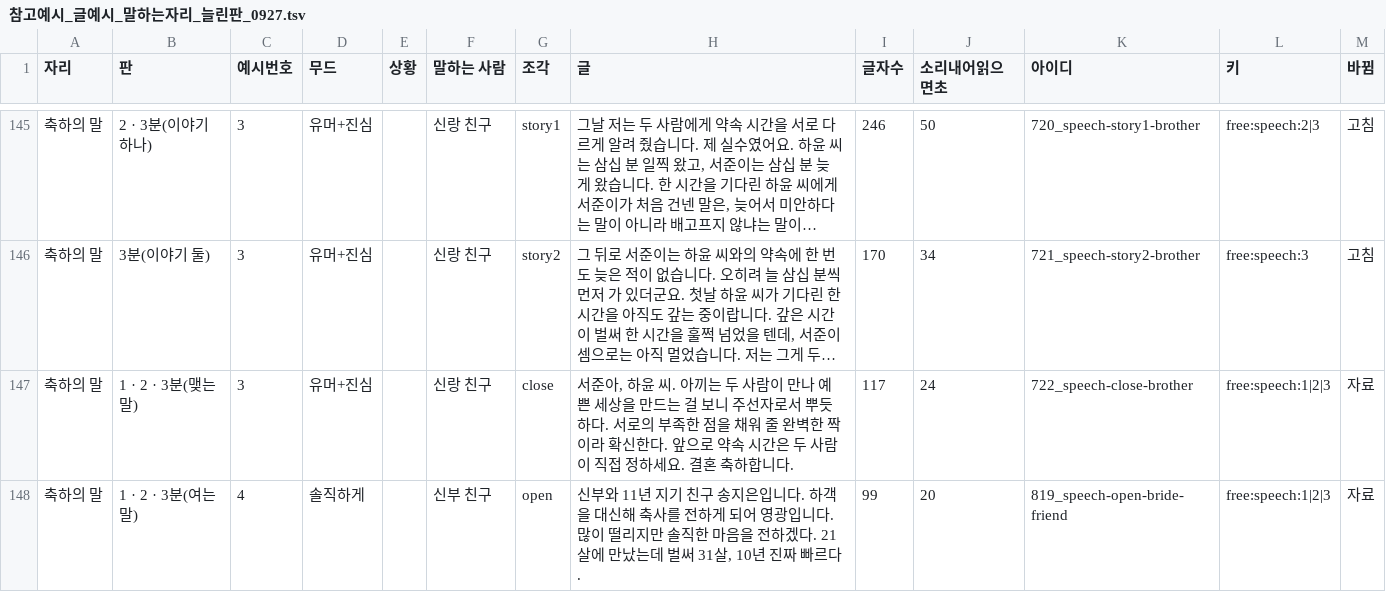
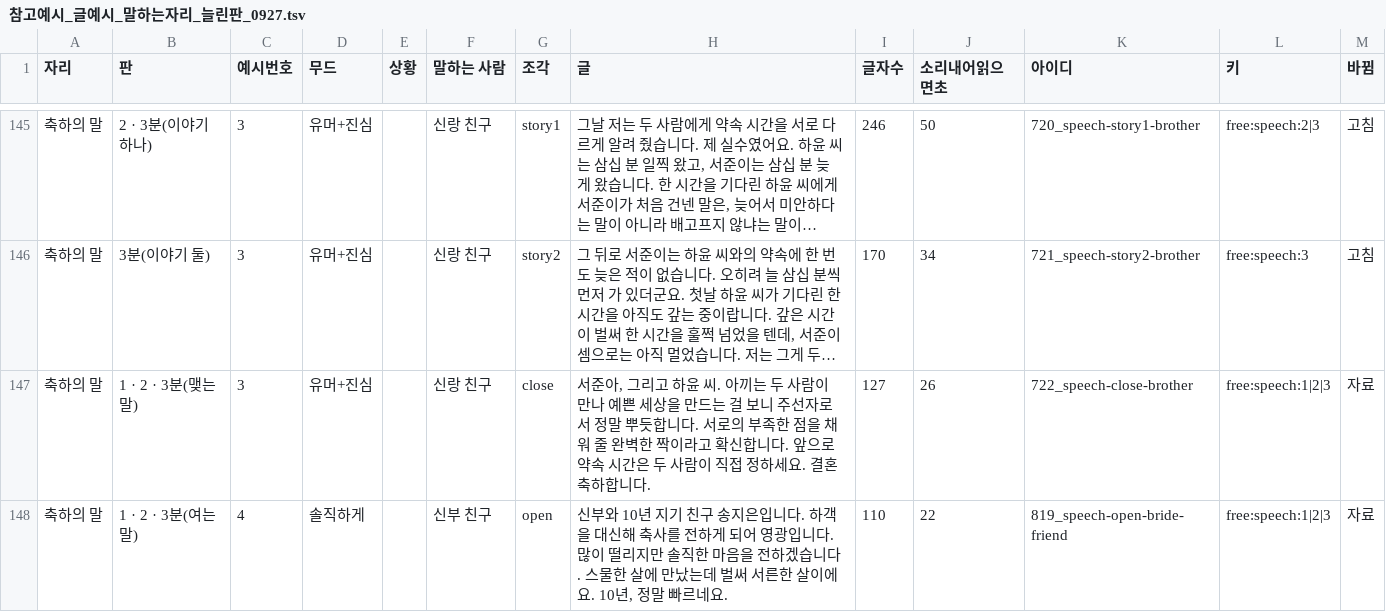
Before and after one commit to gtrddrt7706-cpu/momentedit-site, a TSV file: docs/plans/식순연구/참고예시_글예시_말하는자리_늘린판_0927.tsv, drawn as a sheet; only a part is shown, gaps mark what is left out; long unchanged cells end in …; the diff covers the shown part only; the diff names each change by its address in the sheet, - before the commit and + after, or states it on an @@ line.

```diff
--- a/docs/plans/식순연구/참고예시_글예시_말하는자리_늘린판_0927.tsv
+++ b/docs/plans/식순연구/참고예시_글예시_말하는자리_늘린판_0927.tsv
-H147 (글): 서준아, 하윤 씨. 아끼는 두 사람이 만나 예쁜 세상을 만드는 걸 보니 주선자로서 뿌듯하다. 서로의 부족한 점을 채워 줄 완벽한 짝이라 확신한다. 앞으…
+H147 (글): 서준아, 그리고 하윤 씨. 아끼는 두 사람이 만나 예쁜 세상을 만드는 걸 보니 주선자로서 정말 뿌듯합니다. 서로의 부족한 점을 채워 줄 완벽한 짝이라고 확신합니다. 앞으…
-I147 (글자수): 117
+I147 (글자수): 127
-J147 (소리내어읽으면초): 24
+J147 (소리내어읽으면초): 26
-H148 (글): 신부와 11년 지기 친구 송지은입니다. 하객을 대신해 축사를 전하게 되어 영광입니다. 많이 떨리지만 솔직한 마음을 전하겠다. 21살에 만났는데 벌써 31살, 10년 진짜 빠르다.
+H148 (글): 신부와 10년 지기 친구 송지은입니다. 하객을 대신해 축사를 전하게 되어 영광입니다. 많이 떨리지만 솔직한 마음을 전하겠습니다. 스물한 살에 만났는데 벌써 서른한 살이에요. 10년, 정말 빠르네요.
-I148 (글자수): 99
+I148 (글자수): 110
-J148 (소리내어읽으면초): 20
+J148 (소리내어읽으면초): 22
```
Also changed, not shown: 2 added rows and 22 edited cells elsewhere in this file, 31 other files.
